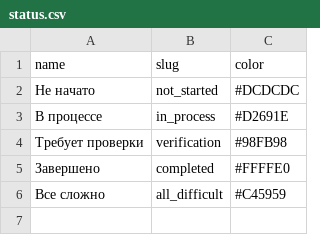
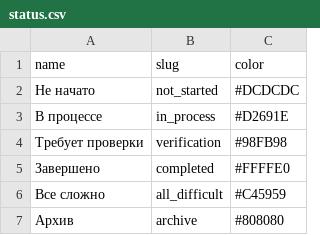
Before and after one commit to LicrimoVor/Planner, a CSV file: data/status.csv, drawn as a sheet; the diff names each change by its address in the sheet, - before the commit and + after, or states it on an @@ line.

```diff
--- a/data/status.csv
+++ b/data/status.csv
+row 7: Архив | archive | #808080
```
Also changed, not shown: 5 other files.
